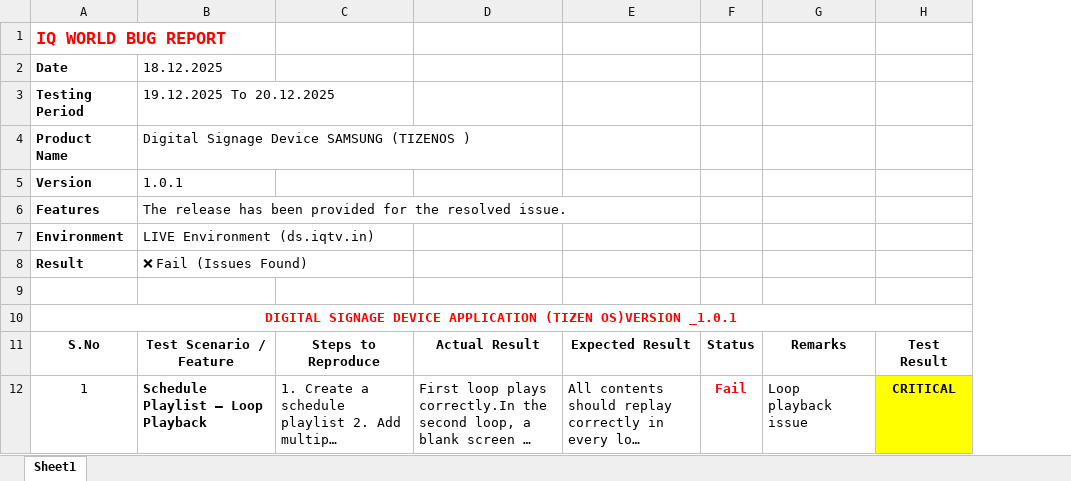
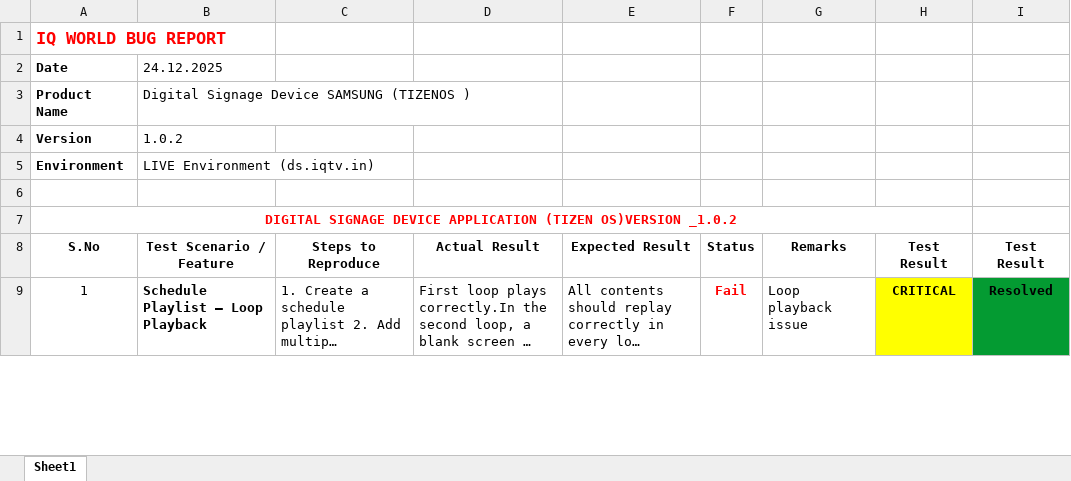
Before and after one commit to prassu7264/webos, an Excel workbook: Document_Files/DIGITAL SIGNAGE_TIZEN OS_1.0.1_7812.xlsx, sheet Sheet1, drawn as a sheet; only a part is shown; long unchanged cells end in …; values as stored, in another font and other column widths than the file's, no borders; removed rows and columns are numbered as before the commit, all else as after; the diff covers the shown part only; the diff names each change by its address in the sheet, - before the commit and + after, or states it on an @@ line.

```diff
--- a/Document_Files/DIGITAL SIGNAGE_TIZEN OS_1.0.1_7812.xlsx (sheet Sheet1)
+++ b/Document_Files/DIGITAL SIGNAGE_TIZEN OS_1.0.1_7812.xlsx (sheet Sheet1)
+column I (Test Result), row 9: Resolved
-B2 (Test Scenario / Feature): 18.12.2025
+B2 (Test Scenario / Feature): 24.12.2025
-row 3: Testing Period | 19.12.2025 To 20.12.2025
-B4 (Test Scenario / Feature): 1.0.1
+B4 (Test Scenario / Feature): 1.0.2
-row 6: Features | The release has been provided for the resolved issue.
-row 8: Result | ❌ Fail (Issues Found)
@@ column A (S.No) renumbered in row 7 @@
```
Also changed, not shown: 14 added rows elsewhere in this sheet, 14 other files.
